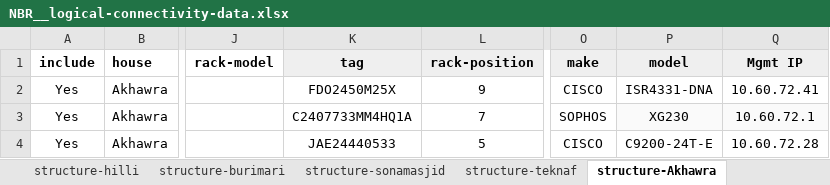
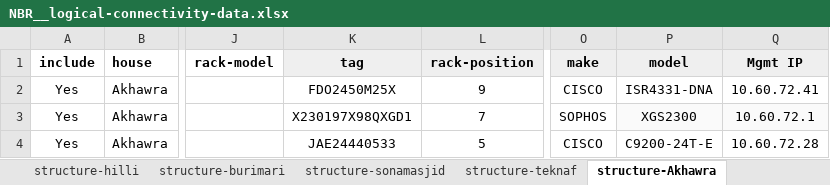
Before and after one commit to faraz12948/infrasite-data-gen-script, an Excel workbook: NBR__logical-connectivity-data.xlsx, sheet structure-Akhawra, drawn as a sheet; only a part is shown, gaps mark what is left out; values as stored, in another font and other column widths than the file's, no borders; charts and pictures not drawn; the diff names each change by its address in the sheet, - before the commit and + after, or states it on an @@ line.

```diff
--- a/NBR__logical-connectivity-data.xlsx (sheet structure-Akhawra)
+++ b/NBR__logical-connectivity-data.xlsx (sheet structure-Akhawra)
-K3 (tag): C2407733MM4HQ1A
+K3 (tag): X230197X98QXGD1
-P3 (model): XG230
+P3 (model): XGS2300
```
Also changed, not shown: sheet structure-pch, sheet structure-mch, sheet checklist, sheet structure-dch-network, sheet structure-dc-network, sheet structure-icd, 16 more sheets, other sheet tabs, charts or pictures, 5 other files.
